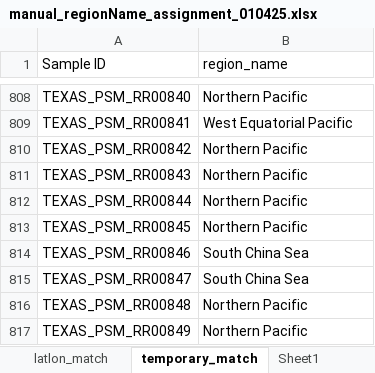
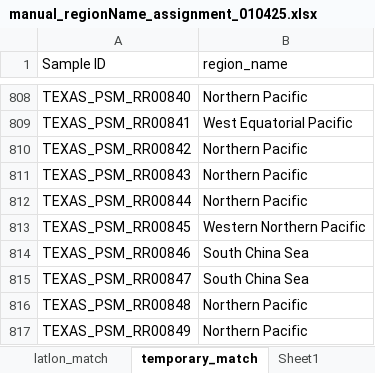
Before and after one commit to PaleoLipidRR/nutrient-effect-on-TEX, an Excel workbook: spreadsheets/manual_regionName_assignment_010425.xlsx, sheet temporary_match, drawn as a sheet; only a part is shown, gaps mark what is left out; values as stored, in another font and other column widths than the file's, no borders; charts and pictures not drawn; the diff covers the shown part only; the diff names each change by its address in the sheet, - before the commit and + after, or states it on an @@ line.

```diff
--- a/spreadsheets/manual_regionName_assignment_010425.xlsx (sheet temporary_match)
+++ b/spreadsheets/manual_regionName_assignment_010425.xlsx (sheet temporary_match)
-B813 (region_name): Northern Pacific
+B813 (region_name): Western Northern Pacific
```
Also changed, not shown: 15 edited cells elsewhere in this sheet, sheet master_regionName, sheet region_index_match, 12 other files.
